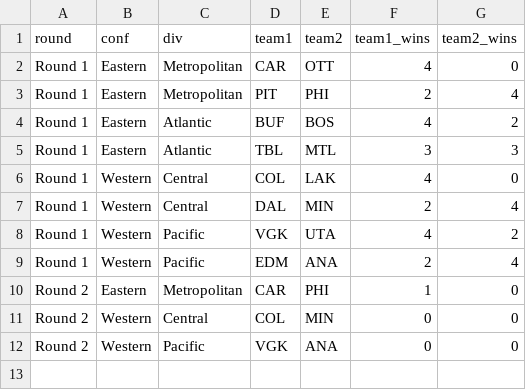
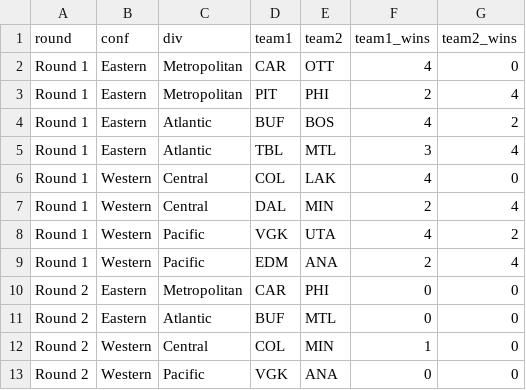
Before and after one commit to stevenpfaff/NHL-Projections-React, a CSV file: public/matchups.csv, drawn as a sheet.

Commit message:
Update data 2026-05-04

```diff
--- a/public/matchups.csv
+++ b/public/matchups.csv
@@ -4,3 +4,3 @@ Round 1,Eastern,Metropolitan,PIT,PHI,2,4
 Round 1,Eastern,Atlantic,BUF,BOS,4,2
-Round 1,Eastern,Atlantic,TBL,MTL,3,3
+Round 1,Eastern,Atlantic,TBL,MTL,3,4
 Round 1,Western,Central,COL,LAK,4,0
@@ -9,4 +9,5 @@ Round 1,Western,Pacific,VGK,UTA,4,2
 Round 1,Western,Pacific,EDM,ANA,2,4
-Round 2,Eastern,Metropolitan,CAR,PHI,1,0
-Round 2,Western,Central,COL,MIN,0,0
+Round 2,Eastern,Metropolitan,CAR,PHI,0,0
+Round 2,Eastern,Atlantic,BUF,MTL,0,0
+Round 2,Western,Central,COL,MIN,1,0
 Round 2,Western,Pacific,VGK,ANA,0,0
```
Also changed, not shown: public/playoffs.csv.
